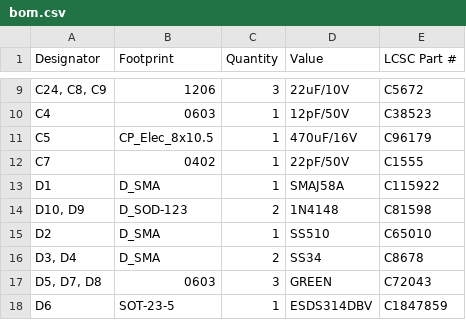
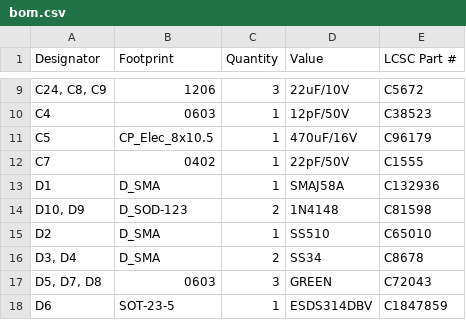
Before and after one commit to thermseekr/esp-poe-2rl, a CSV file: V1/production/bom.csv, drawn as a sheet; only a part is shown, gaps mark what is left out.

```diff
--- a/V1/production/bom.csv
+++ b/V1/production/bom.csv
@@ -12,3 +12,3 @@ C5,CP_Elec_8x10.5,1,470uF/16V,C96179
 C7,0402,1,22pF/50V,C1555
-D1,D_SMA,1,SMAJ58A,C115922
+D1,D_SMA,1,SMAJ58A,C132936
 "D10, D9",D_SOD-123,2,1N4148,C81598
```
Also changed, not shown: V1/production/positions.csv, 5 other files.
